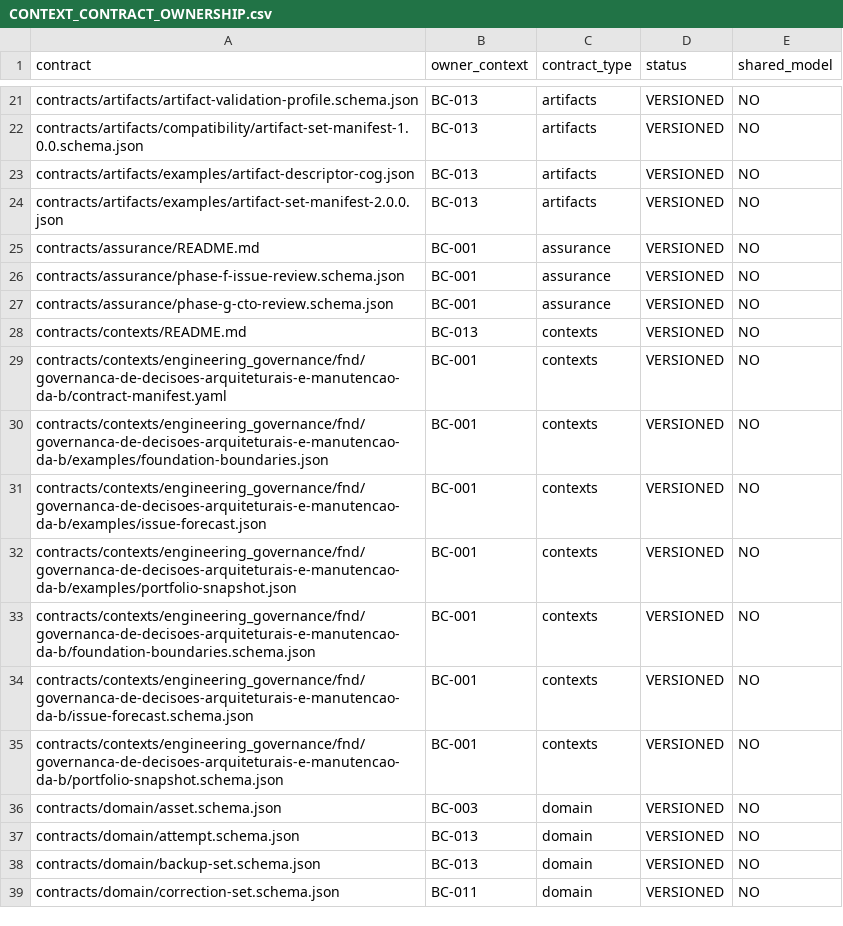
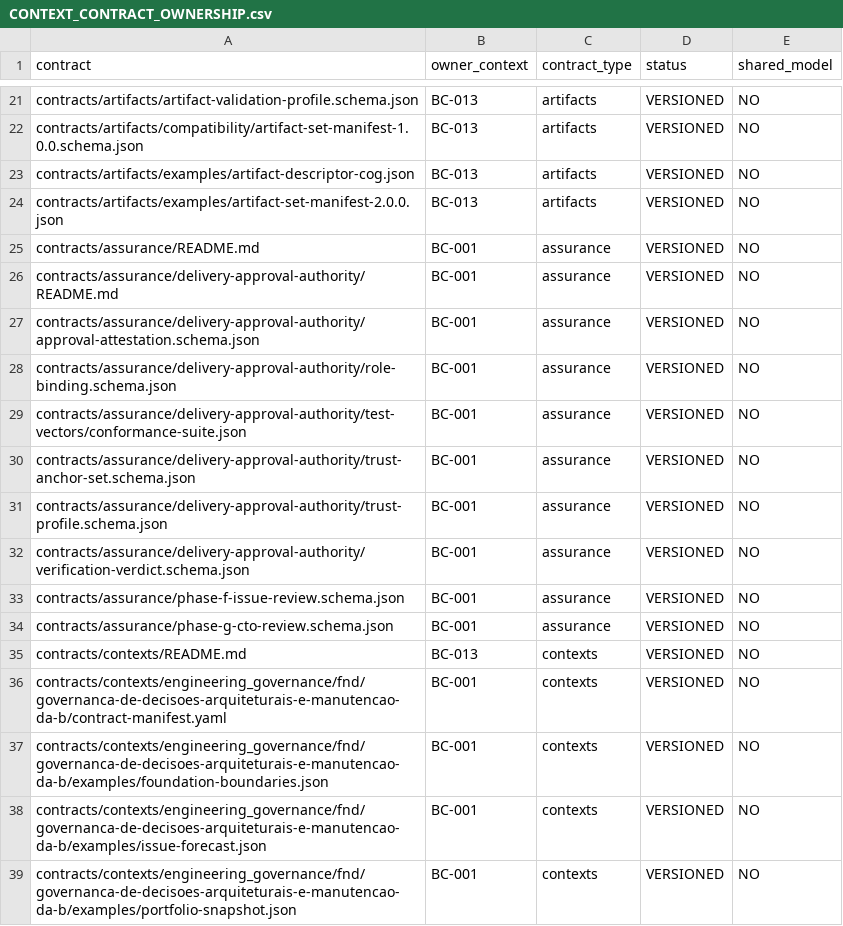
Before and after one commit to raphaelperrut/DSGeorref, a CSV file: contracts/contexts/CONTEXT_CONTRACT_OWNERSHIP.csv, drawn as a sheet; only a part is shown, gaps mark what is left out; the shorter side is filled out with more unchanged rows.

Commit message:
feat(assurance): harden delivery approval authority

```diff
--- a/contracts/contexts/CONTEXT_CONTRACT_OWNERSHIP.csv
+++ b/contracts/contexts/CONTEXT_CONTRACT_OWNERSHIP.csv
@@ -25,2 +25,9 @@ contracts/artifacts/examples/artifact-set-manifest-2.0.0.json,BC-013,artifacts,V
 contracts/assurance/README.md,BC-001,assurance,VERSIONED,NO
+contracts/assurance/delivery-approval-authority/README.md,BC-001,assurance,VERSIONED,NO
+contracts/assurance/delivery-approval-authority/approval-attestation.schema.json,BC-001,assurance,VERSIONED,NO
+contracts/assurance/delivery-approval-authority/role-binding.schema.json,BC-001,assurance,VERSIONED,NO
+contracts/assurance/delivery-approval-authority/test-vectors/conformance-suite.json,BC-001,assurance,VERSIONED,NO
+contracts/assurance/delivery-approval-authority/trust-anchor-set.schema.json,BC-001,assurance,VERSIONED,NO
+contracts/assurance/delivery-approval-authority/trust-profile.schema.json,BC-001,assurance,VERSIONED,NO
+contracts/assurance/delivery-approval-authority/verification-verdict.schema.json,BC-001,assurance,VERSIONED,NO
 contracts/assurance/phase-f-issue-review.schema.json,BC-001,assurance,VERSIONED,NO
```
Also changed, not shown: 10 other files.
